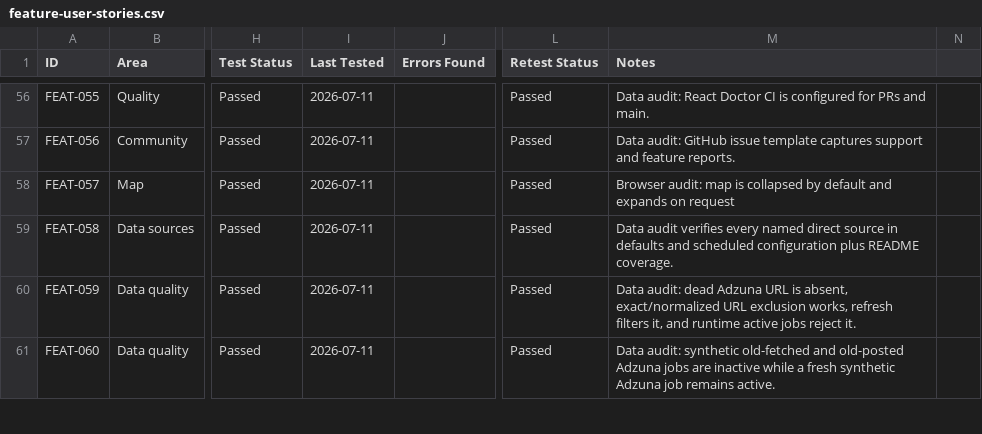
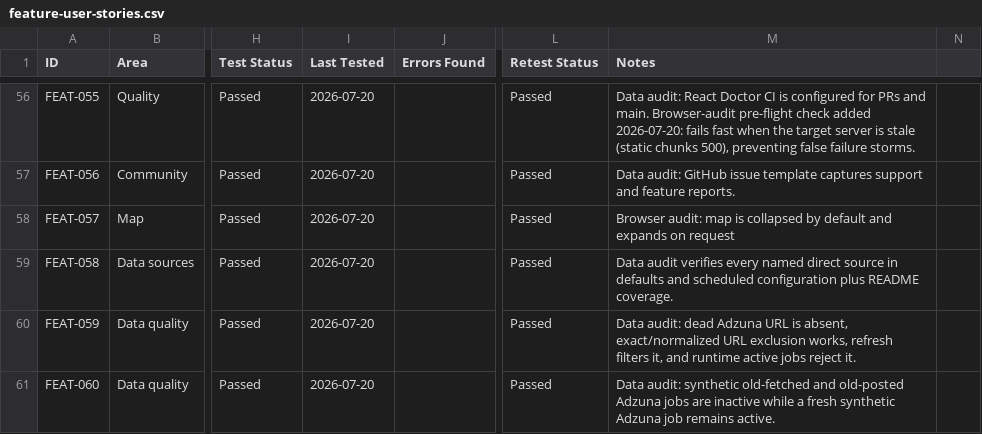
Before and after one commit to jorgeasaurus/EndpointJobs, a CSV file: docs/feature-user-stories.csv, drawn as a sheet; only a part is shown, gaps mark what is left out; the diff covers the shown part only; the diff names each change by its address in the sheet, - before the commit and + after, or states it on an @@ line.

Commit message:
Add European metro filters, split SEO/audit modules, and harden CI (#27)

```diff
--- a/docs/feature-user-stories.csv
+++ b/docs/feature-user-stories.csv
-I56:I61 (Last Tested): 2026-07-11
+I56:I61 (Last Tested): 2026-07-20
-M56 (Notes): …and main.
+M56 (Notes): …and main. Browser-audit pre-flight check added 2026-07-20: fails fast when the target server is stale (static chunks 500), preventing false failure storms.
```
Also changed, not shown: 2 added rows and 84 edited cells elsewhere in this file, 30 other files.
